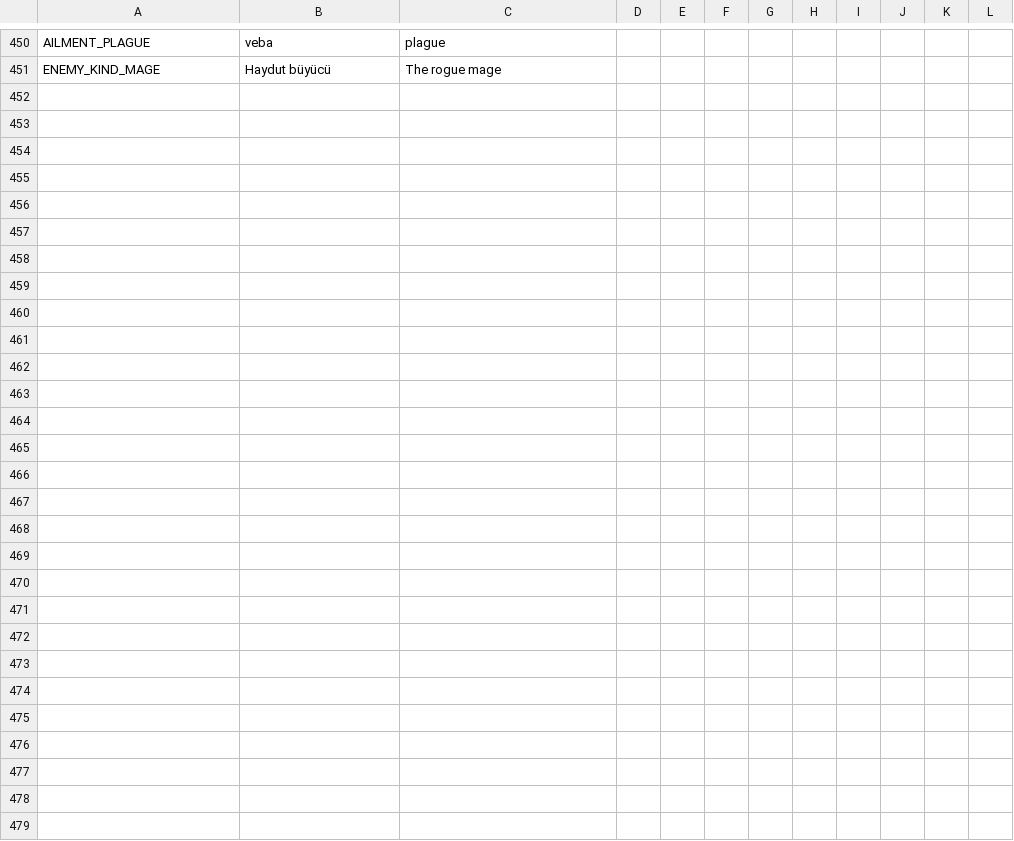
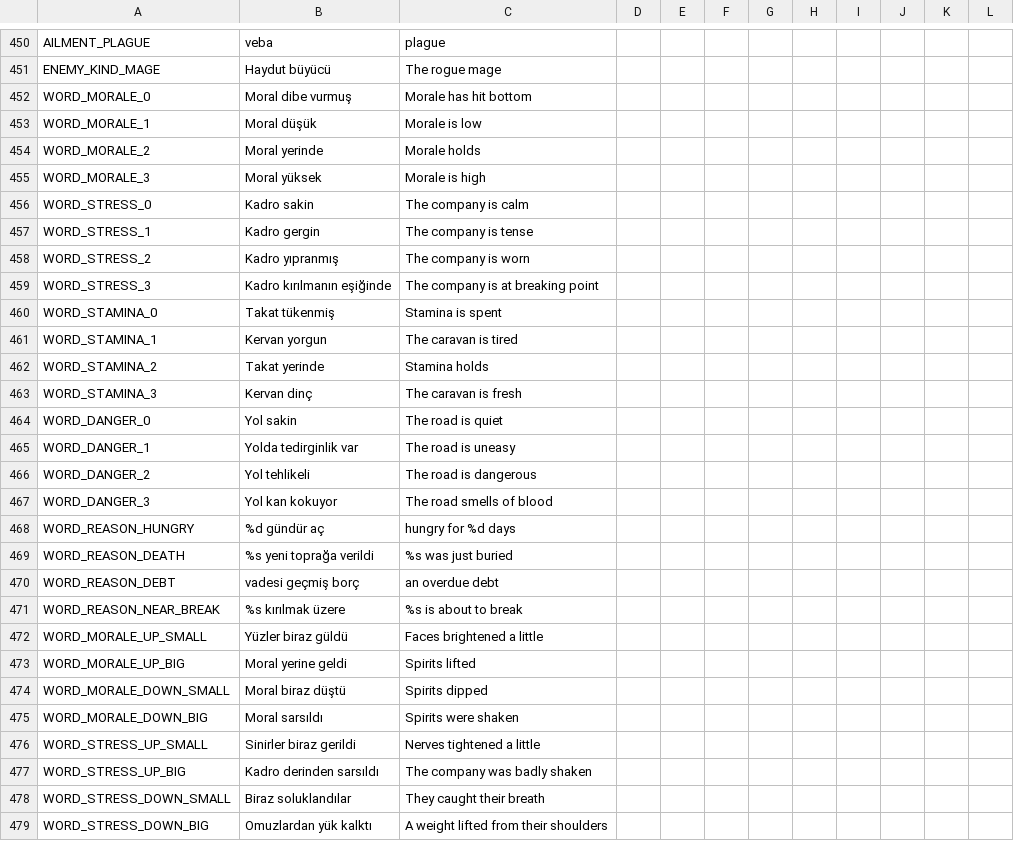
Before and after one commit to ulubatuhan/wayborne, a CSV file: data/locale/game.csv, drawn as a sheet; only a part is shown, gaps mark what is left out.

```diff
--- a/data/locale/game.csv
+++ b/data/locale/game.csv
@@ -451 +451,29 @@
 "ENEMY_KIND_MAGE","Haydut büyücü","The rogue mage","","","","","","","","",""
+"WORD_MORALE_0","Moral dibe vurmuş","Morale has hit bottom","","","","","","","","",""
+"WORD_MORALE_1","Moral düşük","Morale is low","","","","","","","","",""
+"WORD_MORALE_2","Moral yerinde","Morale holds","","","","","","","","",""
+"WORD_MORALE_3","Moral yüksek","Morale is high","","","","","","","","",""
+"WORD_STRESS_0","Kadro sakin","The company is calm","","","","","","","","",""
+"WORD_STRESS_1","Kadro gergin","The company is tense","","","","","","","","",""
+"WORD_STRESS_2","Kadro yıpranmış","The company is worn","","","","","","","","",""
+"WORD_STRESS_3","Kadro kırılmanın eşiğinde","The company is at breaking point","","","","","","","","",""
+"WORD_STAMINA_0","Takat tükenmiş","Stamina is spent","","","","","","","","",""
+"WORD_STAMINA_1","Kervan yorgun","The caravan is tired","","","","","","","","",""
+"WORD_STAMINA_2","Takat yerinde","Stamina holds","","","","","","","","",""
+"WORD_STAMINA_3","Kervan dinç","The caravan is fresh","","","","","","","","",""
+"WORD_DANGER_0","Yol sakin","The road is quiet","","","","","","","","",""
+"WORD_DANGER_1","Yolda tedirginlik var","The road is uneasy","","","","","","","","",""
+"WORD_DANGER_2","Yol tehlikeli","The road is dangerous","","","","","","","","",""
+"WORD_DANGER_3","Yol kan kokuyor","The road smells of blood","","","","","","","","",""
+"WORD_REASON_HUNGRY","%d gündür aç","hungry for %d days","","","","","","","","",""
+"WORD_REASON_DEATH","%s yeni toprağa verildi","%s was just buried","","","","","","","","",""
+"WORD_REASON_DEBT","vadesi geçmiş borç","an overdue debt","","","","","","","","",""
+"WORD_REASON_NEAR_BREAK","%s kırılmak üzere","%s is about to break","","","","","","","","",""
+"WORD_MORALE_UP_SMALL","Yüzler biraz güldü","Faces brightened a little","","","","","","","","",""
+"WORD_MORALE_UP_BIG","Moral yerine geldi","Spirits lifted","","","","","","","","",""
+"WORD_MORALE_DOWN_SMALL","Moral biraz düştü","Spirits dipped","","","","","","","","",""
+"WORD_MORALE_DOWN_BIG","Moral sarsıldı","Spirits were shaken","","","","","","","","",""
+"WORD_STRESS_UP_SMALL","Sinirler biraz gerildi","Nerves tightened a little","","","","","","","","",""
+"WORD_STRESS_UP_BIG","Kadro derinden sarsıldı","The company was badly shaken","","","","","","","","",""
+"WORD_STRESS_DOWN_SMALL","Biraz soluklandılar","They caught their breath","","","","","","","","",""
+"WORD_STRESS_DOWN_BIG","Omuzlardan yük kalktı","A weight lifted from their shoulders","","","","","","","","",""
```
Also changed, not shown: 8 other files.
